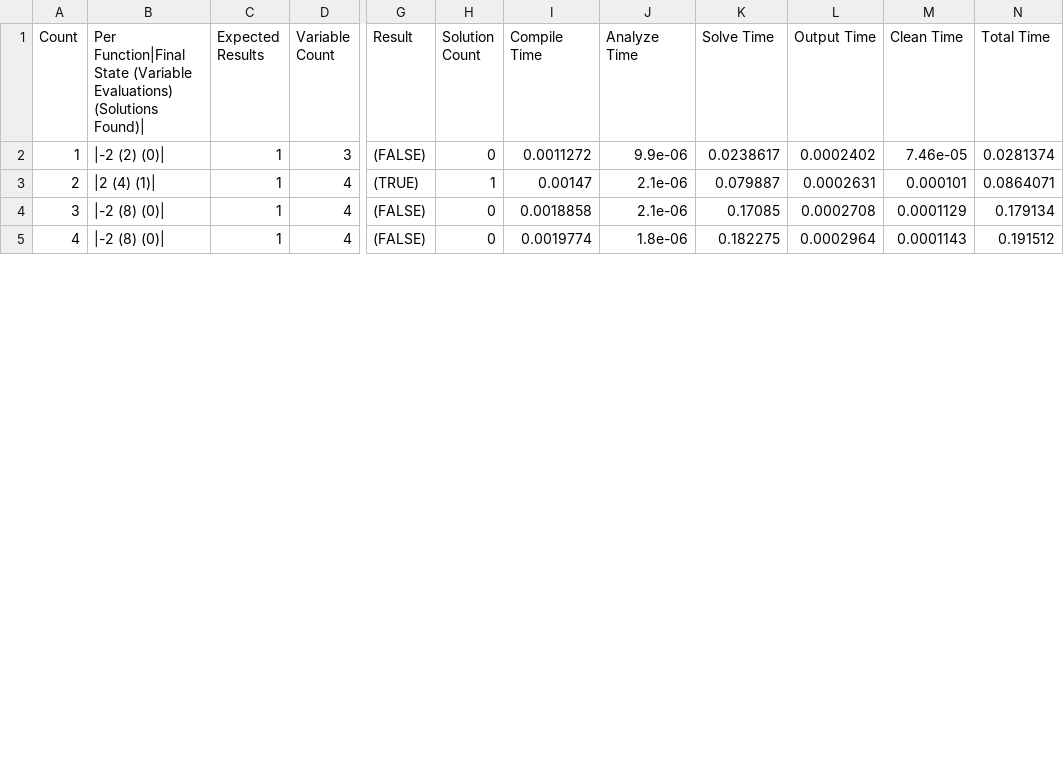
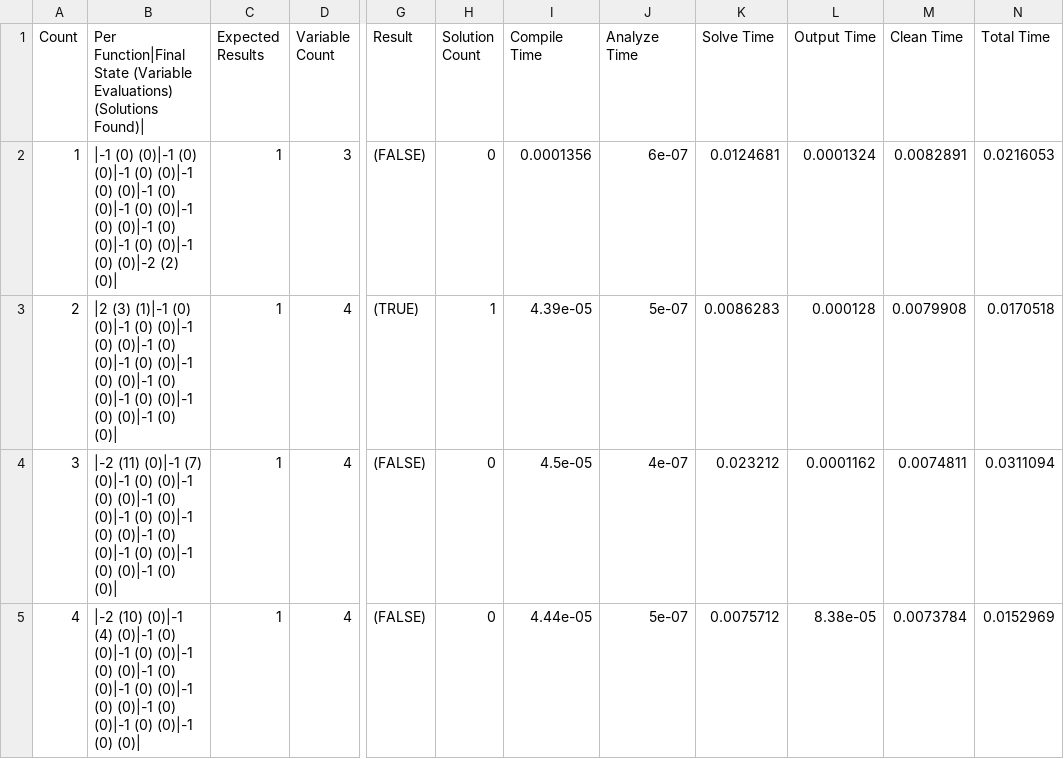
Before and after one commit to TeamJoe/SAT-Solver, a CSV file: out/InputOut.csv, drawn as a sheet; only a part is shown, gaps mark what is left out; the diff covers the shown part only; the diff names each change by its address in the sheet, - before the commit and + after, or states it on an @@ line.

Commit message:
Added statistical stepping function

```diff
--- a/out/InputOut.csv
+++ b/out/InputOut.csv
-B2: |-2 (2) (0)|
+B2: |-1 (0) (0)|-1 (0) (0)|-1 (0) (0)|-1 (0) (0)|-1 (0) (0)|-1 (0) (0)|-1 (0) (0)|-1 (0) (0)|-1 (0) (0)|-1 (0) (0)|-2 (2) (0)|
-I2 (Compile Time): 0.0011272
+I2 (Compile Time): 0.0001356
-J2 (Analyze Time): 9.9e-06
+J2 (Analyze Time): 6e-07
-K2 (Solve Time): 0.0238617
+K2 (Solve Time): 0.0124681
-L2 (Output Time): 0.0002402
+L2 (Output Time): 0.0001324
-M2 (Clean Time): 7.46e-05
+M2 (Clean Time): 0.0082891
-N2 (Total Time): 0.0281374
+N2 (Total Time): 0.0216053
-B3: |2 (4) (1)|
+B3: |2 (3) (1)|-1 (0) (0)|-1 (0) (0)|-1 (0) (0)|-1 (0) (0)|-1 (0) (0)|-1 (0) (0)|-1 (0) (0)|-1 (0) (0)|-1 (0) (0)|-1 (0) (0)|
-I3 (Compile Time): 0.00147
+I3 (Compile Time): 4.39e-05
-J3 (Analyze Time): 2.1e-06
+J3 (Analyze Time): 5e-07
-K3 (Solve Time): 0.079887
+K3 (Solve Time): 0.0086283
-L3 (Output Time): 0.0002631
+L3 (Output Time): 0.000128
-M3 (Clean Time): 0.000101
+M3 (Clean Time): 0.0079908
-N3 (Total Time): 0.0864071
+N3 (Total Time): 0.0170518
-B4: |-2 (8) (0)|
+B4: |-2 (11) (0)|-1 (7) (0)|-1 (0) (0)|-1 (0) (0)|-1 (0) (0)|-1 (0) (0)|-1 (0) (0)|-1 (0) (0)|-1 (0) (0)|-1 (0) (0)|-1 (0) (0)|
-I4 (Compile Time): 0.0018858
+I4 (Compile Time): 4.5e-05
-J4 (Analyze Time): 2.1e-06
+J4 (Analyze Time): 4e-07
-K4 (Solve Time): 0.17085
+K4 (Solve Time): 0.023212
-L4 (Output Time): 0.0002708
+L4 (Output Time): 0.0001162
-M4 (Clean Time): 0.0001129
+M4 (Clean Time): 0.0074811
-N4 (Total Time): 0.179134
+N4 (Total Time): 0.0311094
-B5: |-2 (8) (0)|
+B5: |-2 (10) (0)|-1 (4) (0)|-1 (0) (0)|-1 (0) (0)|-1 (0) (0)|-1 (0) (0)|-1 (0) (0)|-1 (0) (0)|-1 (0) (0)|-1 (0) (0)|-1 (0) (0)|
-I5 (Compile Time): 0.0019774
+I5 (Compile Time): 4.44e-05
-J5 (Analyze Time): 1.8e-06
+J5 (Analyze Time): 5e-07
-K5 (Solve Time): 0.182275
+K5 (Solve Time): 0.0075712
-L5 (Output Time): 0.0002964
+L5 (Output Time): 8.38e-05
-M5 (Clean Time): 0.0001143
+M5 (Clean Time): 0.0073784
-N5 (Total Time): 0.191512
+N5 (Total Time): 0.0152969
```
Also changed, not shown: 14 edited cells elsewhere in this file, out/InputSolutions.csv, 9 other files.
